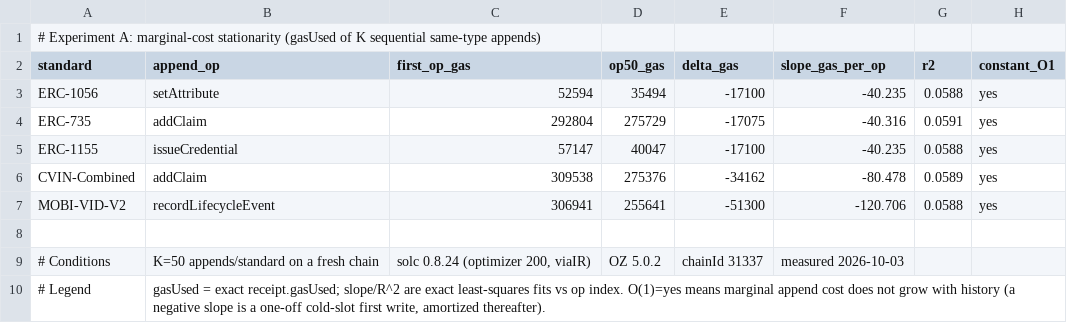
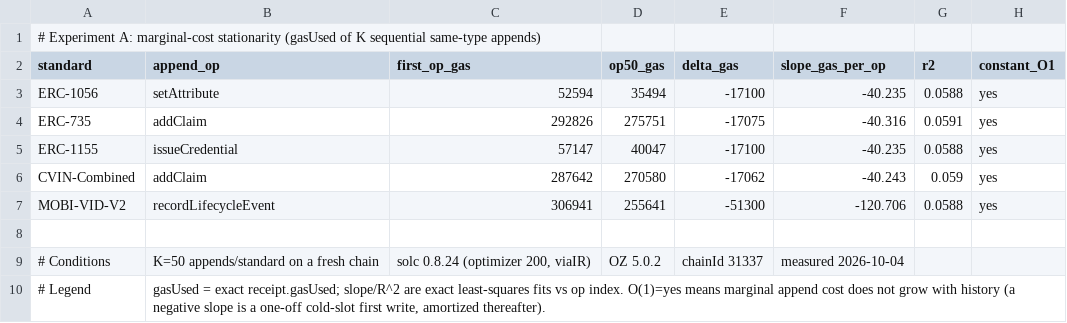
Before and after one commit to nikhilprakash24/CVIN-SC-Implementation-SSI-DID, a CSV file: 4_comparison-framework/results/scaling_marginal.csv, drawn as a sheet.

Commit message:
Regenerate scaling experiments A/B after the P2-K contract fixes
CVIN-Combined addClaim marginal slope -80.5 -> -40.2 gas/op (the first
add no longer pays the zero-to-nonzero changed[] SSTORE, K-6), in line
with the other standards; O(1) result unchanged. Lifetime: CVIN-Combined
9,845,068 -> 9,677,232 (-1.7%), ERC-735 11,202,285 -> 11,272,809
(+0.6%). Ranking unchanged; CVIN-Combined is now 169,415 gas below
MOBI-VID-V2 (was 1,579).

```diff
--- a/4_comparison-framework/results/scaling_marginal.csv
+++ b/4_comparison-framework/results/scaling_marginal.csv
@@ -3,8 +3,8 @@ standard,append_op,first_op_gas,op50_gas,delta_gas,slope_gas_per_op,r2,constant_
 ERC-1056,setAttribute,52594,35494,-17100,-40.235,0.0588,yes
-ERC-735,addClaim,292804,275729,-17075,-40.316,0.0591,yes
+ERC-735,addClaim,292826,275751,-17075,-40.316,0.0591,yes
 ERC-1155,issueCredential,57147,40047,-17100,-40.235,0.0588,yes
-CVIN-Combined,addClaim,309538,275376,-34162,-80.478,0.0589,yes
+CVIN-Combined,addClaim,287642,270580,-17062,-40.243,0.059,yes
 MOBI-VID-V2,recordLifecycleEvent,306941,255641,-51300,-120.706,0.0588,yes
 
-# Conditions,K=50 appends/standard on a fresh chain,"solc 0.8.24 (optimizer 200, viaIR)",OZ 5.0.2,chainId 31337,measured 2026-10-03
+# Conditions,K=50 appends/standard on a fresh chain,"solc 0.8.24 (optimizer 200, viaIR)",OZ 5.0.2,chainId 31337,measured 2026-10-04
 # Legend,"gasUsed = exact receipt.gasUsed; slope/R^2 are exact least-squares fits vs op index. O(1)=yes means marginal append cost does not grow with history (a negative slope is a one-off cold-slot first write, amortized thereafter)."
```
Also changed, not shown: 4_comparison-framework/results/scaling_lifetime.csv, 6 other files.
